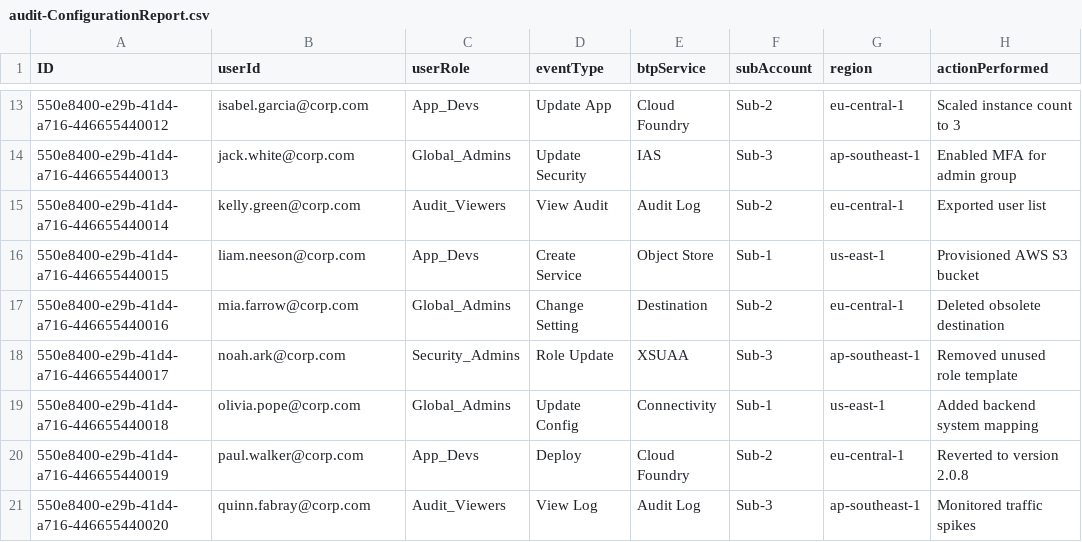
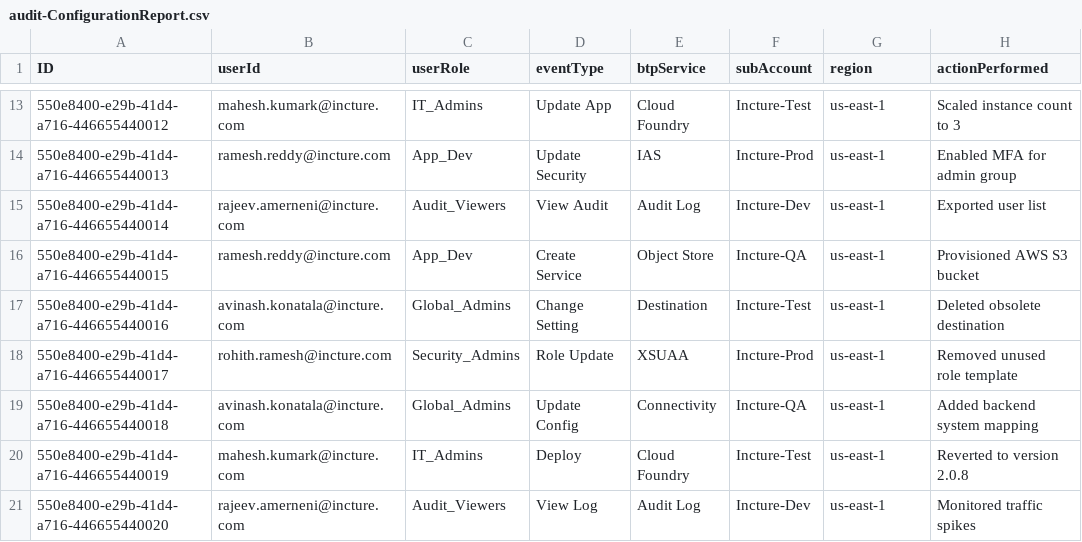
Before and after one commit to himanshuyadav62/auditReporting, a CSV file: db/data/audit-ConfigurationReport.csv, drawn as a sheet; only a part is shown, gaps mark what is left out; the diff covers the shown part only; the diff names each change by its address in the sheet, - before the commit and + after, or states it on an @@ line.

Commit message:
Update audit user audit report and modify MTA configuration
- Added new user audit records to the audit-UserAuditReport.csv file, including user creation, deactivation, role assignments, and updates.
- Updated destination names in mta.yaml for the audit logging and reporting module to reflect new naming conventions and changed the existing destinations policy to 'update'.

```diff
--- a/db/data/audit-ConfigurationReport.csv
+++ b/db/data/audit-ConfigurationReport.csv
-B13 (userId): isabel.garcia@corp.com
+B13 (userId): mahesh.kumark@incture.com
-C13 (userRole): App_Devs
+C13 (userRole): IT_Admins
-F13 (subAccount): Sub-2
+F13 (subAccount): Incture-Test
-G13 (region): eu-central-1
+G13 (region): us-east-1
-B14 (userId): jack.white@corp.com
+B14 (userId): ramesh.reddy@incture.com
-C14 (userRole): Global_Admins
+C14 (userRole): App_Dev
-F14 (subAccount): Sub-3
+F14 (subAccount): Incture-Prod
-G14 (region): ap-southeast-1
+G14 (region): us-east-1
-B15 (userId): kelly.green@corp.com
+B15 (userId): rajeev.amerneni@incture.com
-F15 (subAccount): Sub-2
+F15 (subAccount): Incture-Dev
-G15 (region): eu-central-1
+G15 (region): us-east-1
-B16 (userId): liam.neeson@corp.com
+B16 (userId): ramesh.reddy@incture.com
-C16 (userRole): App_Devs
+C16 (userRole): App_Dev
-F16 (subAccount): Sub-1
+F16 (subAccount): Incture-QA
-B17 (userId): mia.farrow@corp.com
+B17 (userId): avinash.konatala@incture.com
-F17 (subAccount): Sub-2
+F17 (subAccount): Incture-Test
-G17 (region): eu-central-1
+G17 (region): us-east-1
-B18 (userId): noah.ark@corp.com
+B18 (userId): rohith.ramesh@incture.com
-F18 (subAccount): Sub-3
+F18 (subAccount): Incture-Prod
-G18 (region): ap-southeast-1
+G18 (region): us-east-1
-B19 (userId): olivia.pope@corp.com
+B19 (userId): avinash.konatala@incture.com
-F19 (subAccount): Sub-1
+F19 (subAccount): Incture-QA
-B20 (userId): paul.walker@corp.com
+B20 (userId): mahesh.kumark@incture.com
-C20 (userRole): App_Devs
+C20 (userRole): IT_Admins
-F20 (subAccount): Sub-2
+F20 (subAccount): Incture-Test
-G20 (region): eu-central-1
+G20 (region): us-east-1
-B21 (userId): quinn.fabray@corp.com
+B21 (userId): rajeev.amerneni@incture.com
-F21 (subAccount): Sub-3
+F21 (subAccount): Incture-Dev
-G21 (region): ap-southeast-1
+G21 (region): us-east-1
```
Also changed, not shown: 32 edited cells elsewhere in this file, 10 other files.
